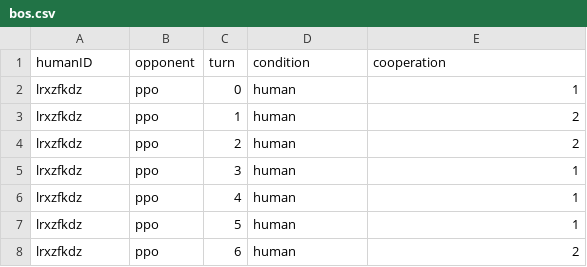
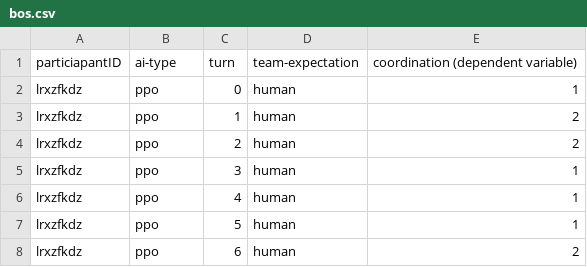
Before and after one commit to lbarberiscanoni/gt4teams_analysis, a CSV file: battle-of-the-sexes/bos.csv (was bos.csv), drawn as a sheet; only a part is shown.

```diff
--- a/bos.csv
+++ b/battle-of-the-sexes/bos.csv
@@ -1,2 +1,2 @@
-humanID,opponent,turn,condition,cooperation
+particiapantID,ai-type,turn,team-expectation,coordination (dependent variable)
 lrxzfkdz,ppo,0,human,1
```
Also changed, not shown: prisoners-dilemma/pd.csv, 16 other files.
